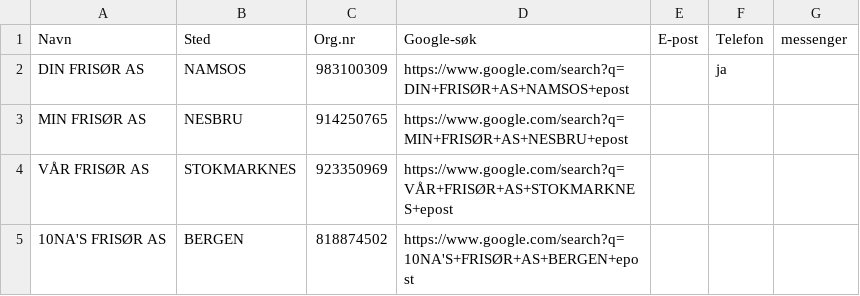
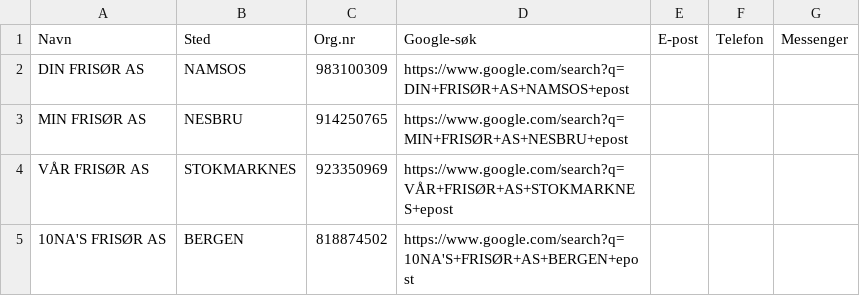
Before and after one commit to ArviFlaggstang/openclaw-workspace, a CSV file: scraper/frisor/data/filtered/as_frisorer_top100_sok.csv, drawn as a sheet; only a part is shown; the diff names each change by its address in the sheet, - before the commit and + after, or states it on an @@ line.

Commit message:
Fix CSV formatting - correct commas on all lines

```diff
--- a/scraper/frisor/data/filtered/as_frisorer_top100_sok.csv
+++ b/scraper/frisor/data/filtered/as_frisorer_top100_sok.csv
-G1: messenger
+G1: Messenger
-F2 (Telefon): ja
+F2 (Telefon): (empty)
```
